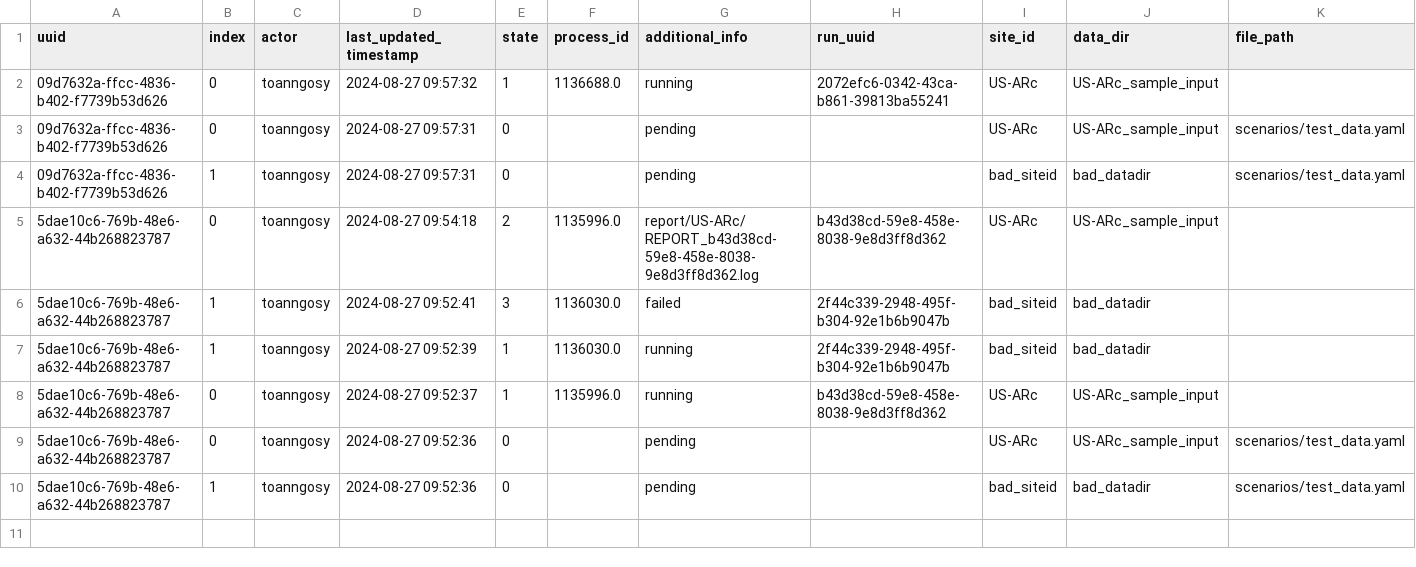
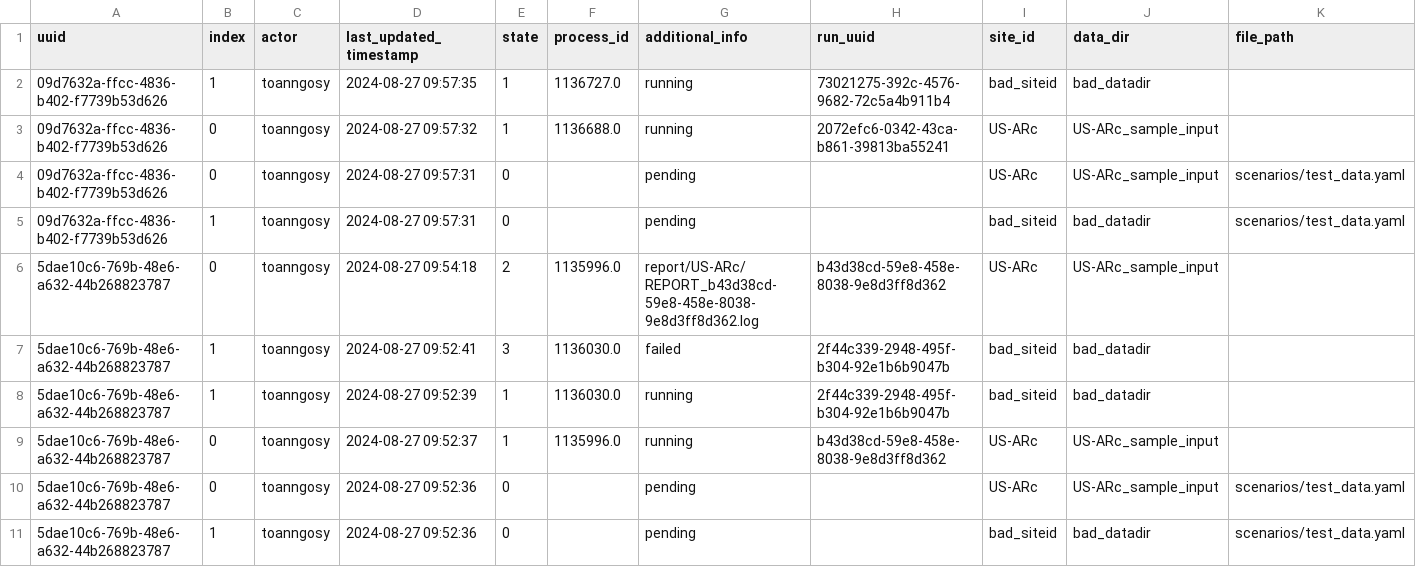
Before and after one commit to toanngosy/test_workflow, a CSV file: report/server/rocky/log.csv, drawn as a sheet; the diff names each change by its address in the sheet, - before the commit and + after, or states it on an @@ line.

Commit message:
switch to running for run uuid 09d7632a-ffcc-4836-b402-f7739b53d626-1 at rocky

```diff
--- a/report/server/rocky/log.csv
+++ b/report/server/rocky/log.csv
+row 2: 09d7632a-ffcc-4836-b402-f7739b53d626 | 1 | toanngosy | 2024-08-27 09:57:35 | 1 | 1136727.0 | running | 73021275-392c-4576-9682-72c5a4b911b4 | bad_siteid | bad_datadir
```
